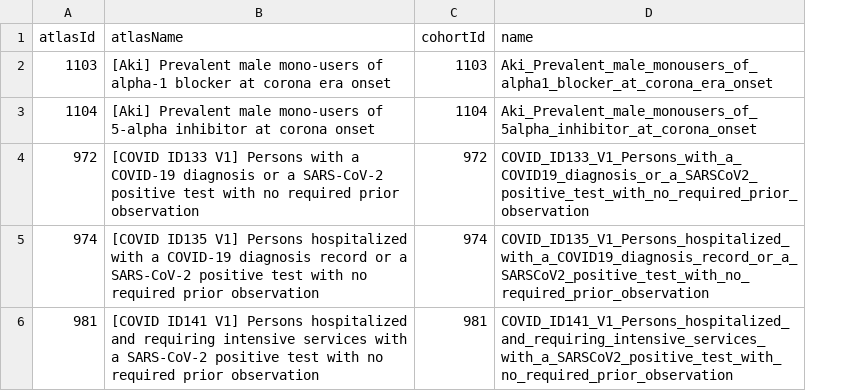
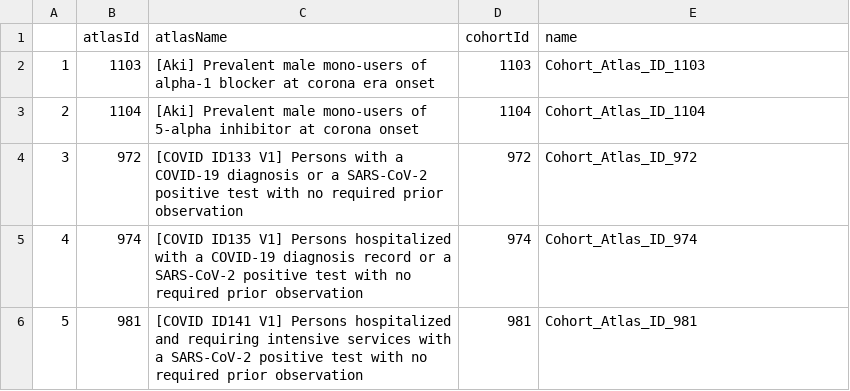
Before and after one commit to suchard-group/Covid19AlphaBlocker, a CSV file: Covid19IncidenceAlphaBlockers/inst/settings/CohortsToCreate.csv, drawn as a sheet; addresses are those after the commit; the diff names each change by its address in the sheet, - before the commit and + after, or states it on an @@ line.

Commit message:
Shorten SQL and json file names to prevent "too long" error in Windows

```diff
--- a/Covid19IncidenceAlphaBlockers/inst/settings/CohortsToCreate.csv
+++ b/Covid19IncidenceAlphaBlockers/inst/settings/CohortsToCreate.csv
+column A, rows 2-6: 1 | 2 | 3 | 4 | 5
-E2 (name): Aki_Prevalent_male_monousers_of_alpha1_blocker_at_corona_era_onset
+E2 (name): Cohort_Atlas_ID_1103
-E3 (name): Aki_Prevalent_male_monousers_of_5alpha_inhibitor_at_corona_onset
+E3 (name): Cohort_Atlas_ID_1104
-E4 (name): COVID_ID133_V1_Persons_with_a_COVID19_diagnosis_or_a_SARSCoV2_positive_test_with_no_required_prior_observation
+E4 (name): Cohort_Atlas_ID_972
-E5 (name): COVID_ID135_V1_Persons_hospitalized_with_a_COVID19_diagnosis_record_or_a_SARSCoV2_positive_test_with_no_required_prior_observation
+E5 (name): Cohort_Atlas_ID_974
-E6 (name): COVID_ID141_V1_Persons_hospitalized_and_requiring_intensive_services_with_a_SARSCoV2_positive_test_with_no_required_prior_observation
+E6 (name): Cohort_Atlas_ID_981
```
Also changed, not shown: 10 other files.
